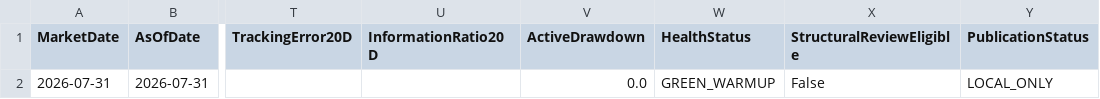
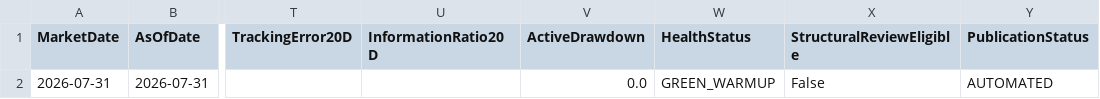
Before and after one commit to Opportunity4u/csi300-index-enhancement-lab, a CSV file: results/forward/daily_summary.csv, drawn as a sheet; only a part is shown, gaps mark what is left out; the diff names each change by its address in the sheet, - before the commit and + after, or states it on an @@ line.

Commit message:
chore: update forward monitor 2026-07-31

```diff
--- a/results/forward/daily_summary.csv
+++ b/results/forward/daily_summary.csv
-Y2 (PublicationStatus): LOCAL_ONLY
+Y2 (PublicationStatus): AUTOMATED
```
